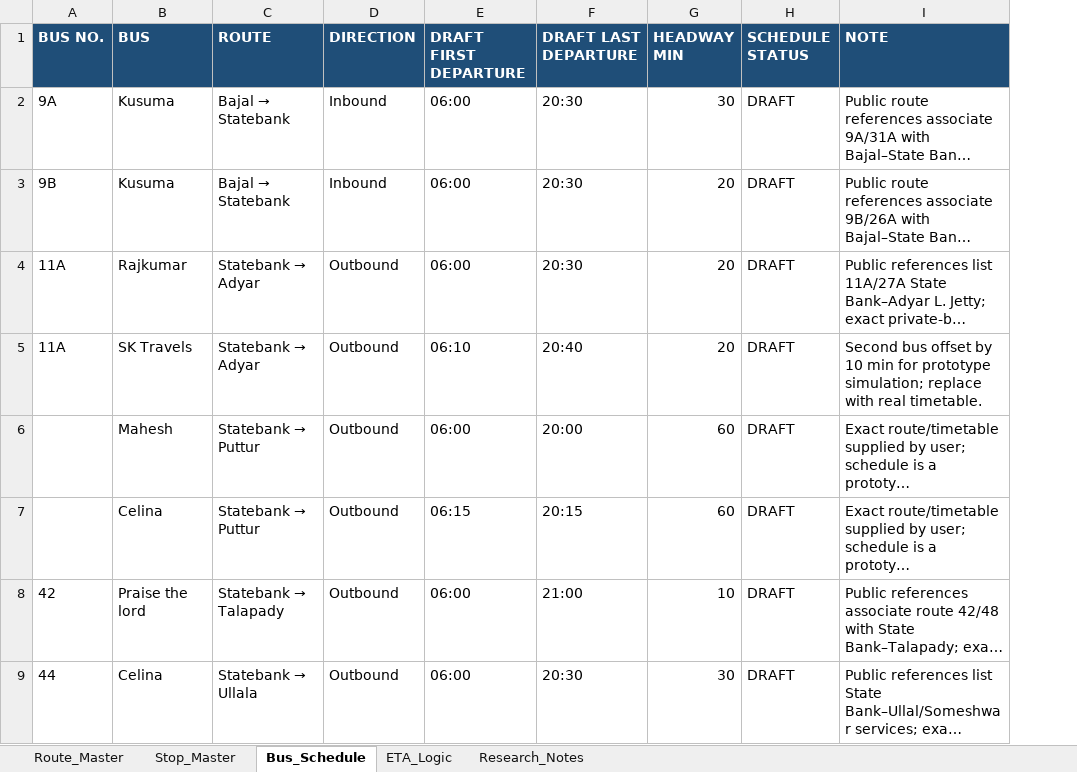
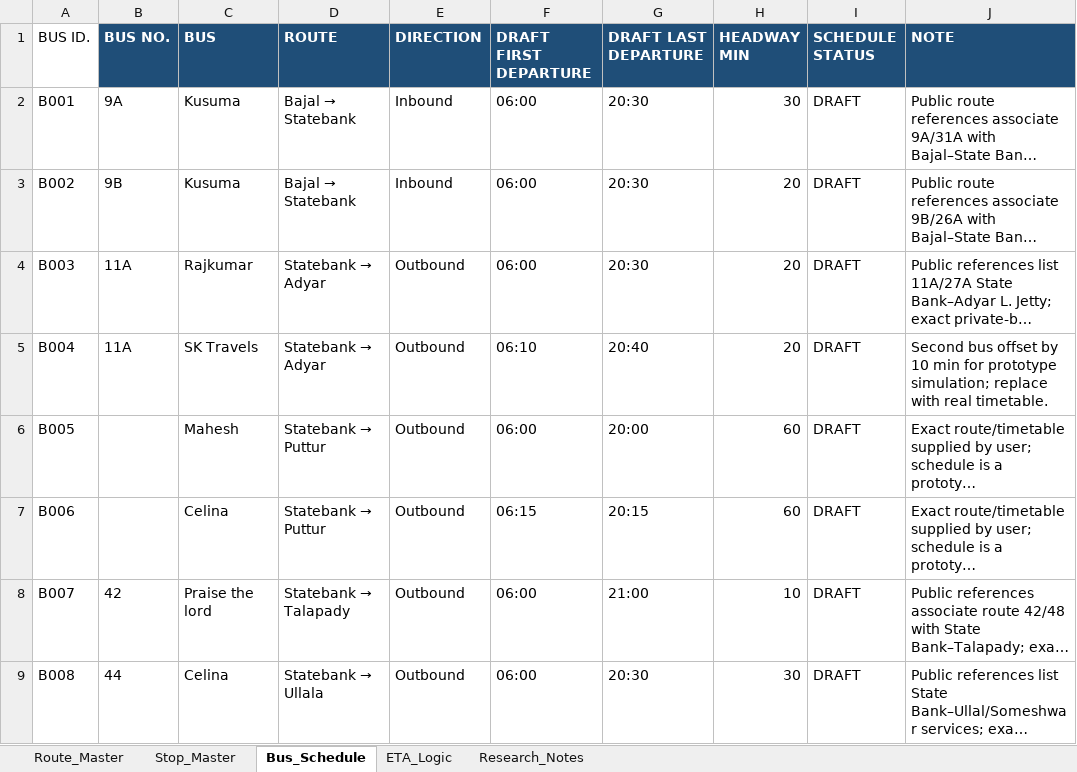
Before and after one commit to abishashettyy02/NAVIGO, an Excel workbook: Navigo.xlsx, sheet Bus_Schedule, drawn as a sheet; only a part is shown; long unchanged cells end in …; values as stored, in another font and other column widths than the file's, no borders; the diff names each change by its address in the sheet, - before the commit and + after, or states it on an @@ line.

Commit message:
Add bus ID to individual bus numbers

```diff
--- a/Navigo.xlsx (sheet Bus_Schedule)
+++ b/Navigo.xlsx (sheet Bus_Schedule)
+column A (BUS ID.), rows 2-9: B001 | B002 | B003 | B004 | B005 | B006 | B007 | B008
```
